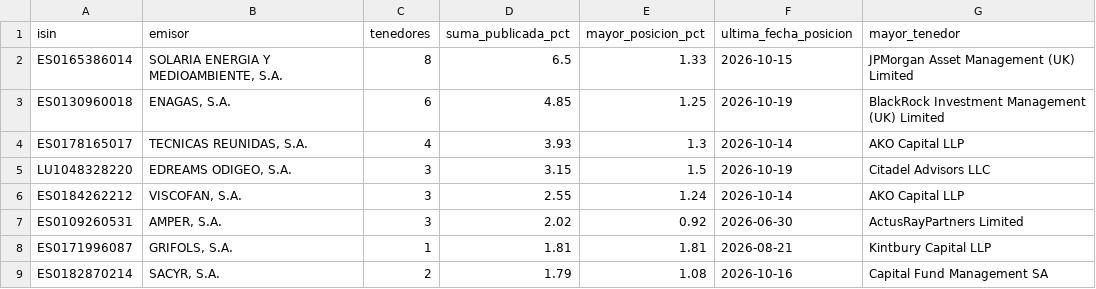
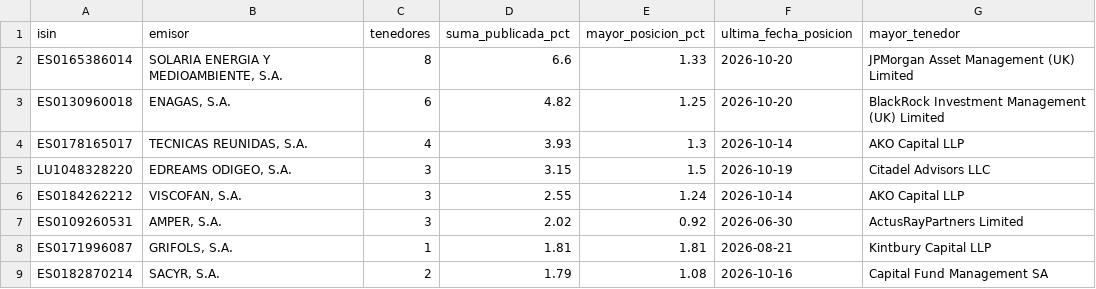
Before and after one commit to elespeculador-datos/ifg, a CSV file: docs/cortos/datos/resumen_emisores.csv, drawn as a sheet; only a part is shown.

```diff
--- a/docs/cortos/datos/resumen_emisores.csv
+++ b/docs/cortos/datos/resumen_emisores.csv
@@ -1,4 +1,4 @@
 isin,emisor,tenedores,suma_publicada_pct,mayor_posicion_pct,ultima_fecha_posicion,mayor_tenedor
-ES0165386014,"SOLARIA ENERGIA Y MEDIOAMBIENTE, S.A.",8,6.5,1.33,2026-10-15,JPMorgan Asset Management (UK) Limited
-ES0130960018,"ENAGAS, S.A.",6,4.85,1.25,2026-10-19,BlackRock Investment Management (UK) Limited
+ES0165386014,"SOLARIA ENERGIA Y MEDIOAMBIENTE, S.A.",8,6.6,1.33,2026-10-20,JPMorgan Asset Management (UK) Limited
+ES0130960018,"ENAGAS, S.A.",6,4.82,1.25,2026-10-20,BlackRock Investment Management (UK) Limited
 ES0178165017,"TECNICAS REUNIDAS, S.A.",4,3.93,1.3,2026-10-14,AKO Capital LLP
```
Also changed, not shown: docs/cortos/datos/cambios.csv, docs/cortos/datos/historial_cambios.csv, 6 other files.
